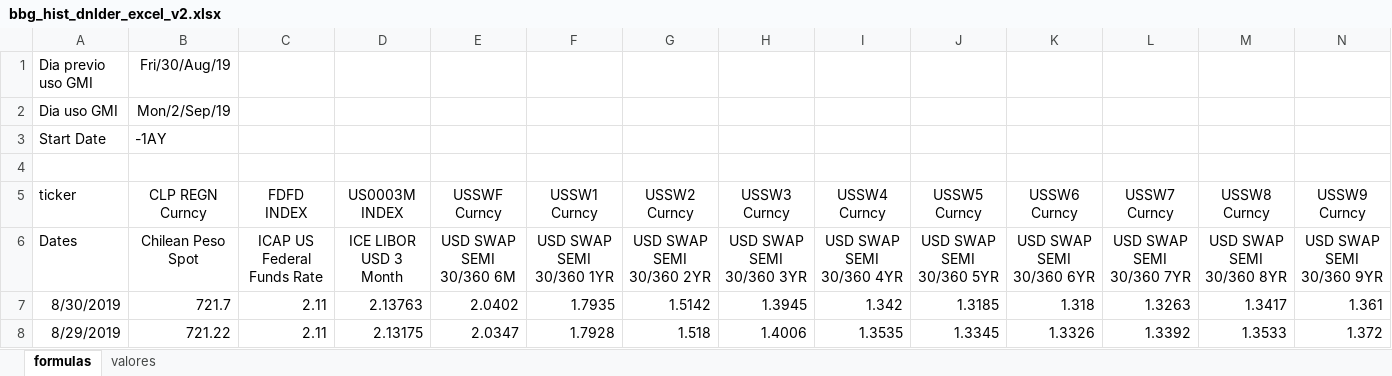
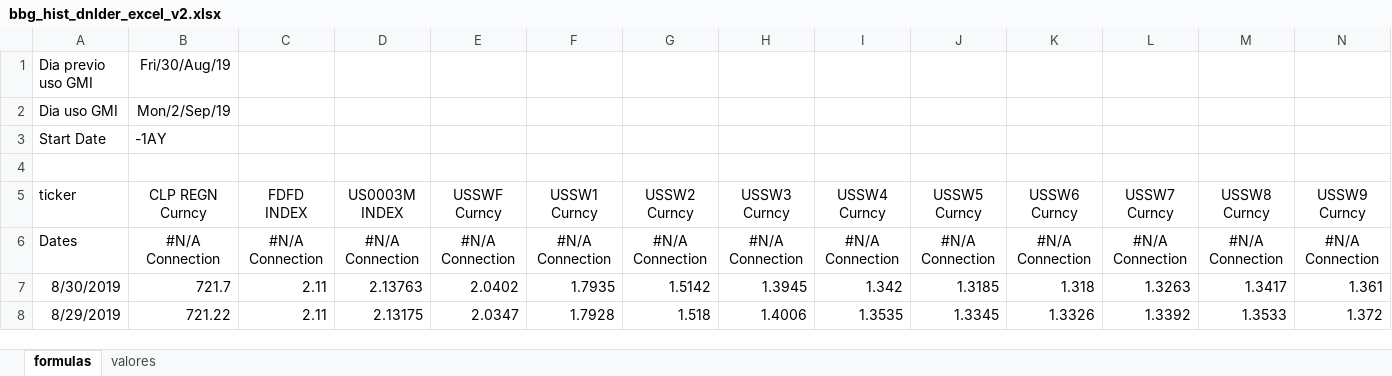
Before and after one commit to claudio-oj/global-markets-i, an Excel workbook: batch/bbg_hist_dnlder_excel_v2.xlsx, sheet formulas, drawn as a sheet; only a part is shown; values as stored, in another font and other column widths than the file's, no borders; charts and pictures not drawn; removed rows and columns are numbered as before the commit, all else as after; rows hold the shown columns only; the diff names each change by its address in the sheet, - before the commit and + after, or states it on an @@ line.

Commit message:
batch update

```diff
--- a/batch/bbg_hist_dnlder_excel_v2.xlsx (sheet formulas)
+++ b/batch/bbg_hist_dnlder_excel_v2.xlsx (sheet formulas)
-row 6: Dates | Chilean Peso Spot | ICAP US Federal Funds Rate | ICE LIBOR USD 3 Month | USD SWAP SEMI 30/360 6M | USD SWAP SEMI 30/360 1YR | USD SWAP SEMI 30/360 2YR | USD SWAP SEMI 30/360 3YR | USD SWAP SEMI 30/360 4YR | USD SWAP SEMI 30/360 5YR | USD SWAP SEMI 30/360 6YR | USD SWAP SEMI 30/360 7YR | USD SWAP SEMI 30/360 8YR | USD SWAP SEMI 30/360 9YR
+row 6: Dates | #N/A Connection | #N/A Connection | #N/A Connection | #N/A Connection | #N/A Connection | #N/A Connection | #N/A Connection | #N/A Connection | #N/A Connection | #N/A Connection | #N/A Connection | #N/A Connection | #N/A Connection
```
Also changed, not shown: sheet valores, 12 other files.
